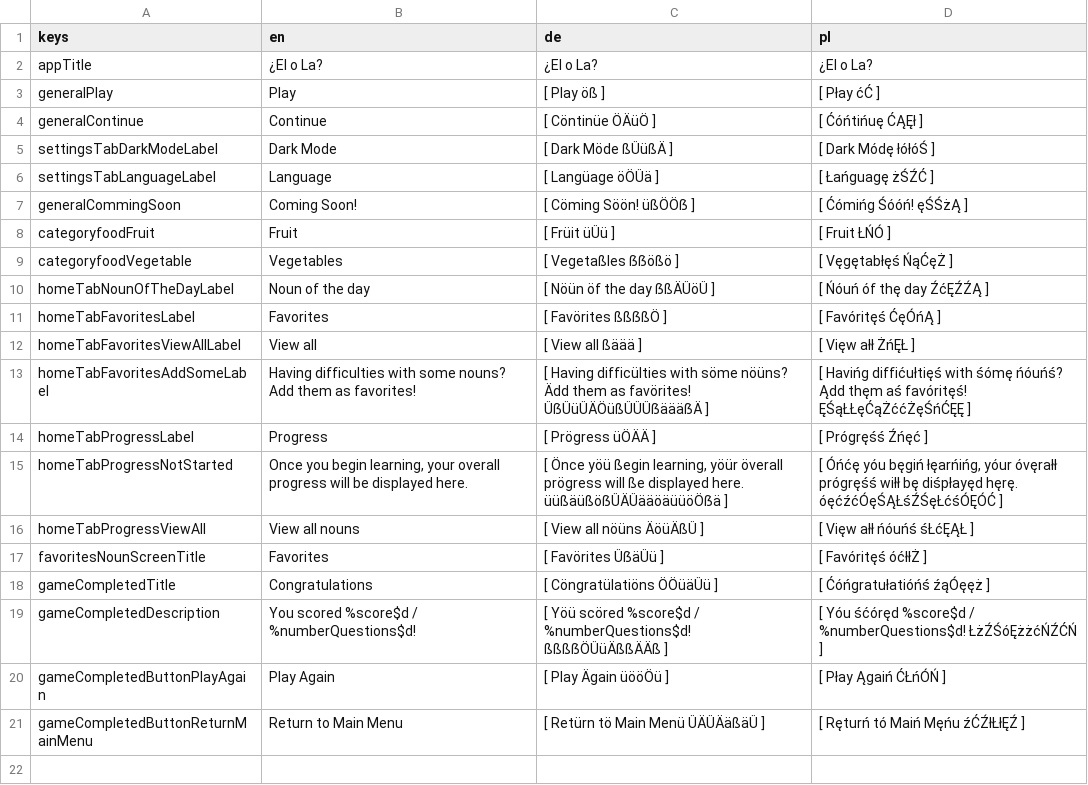
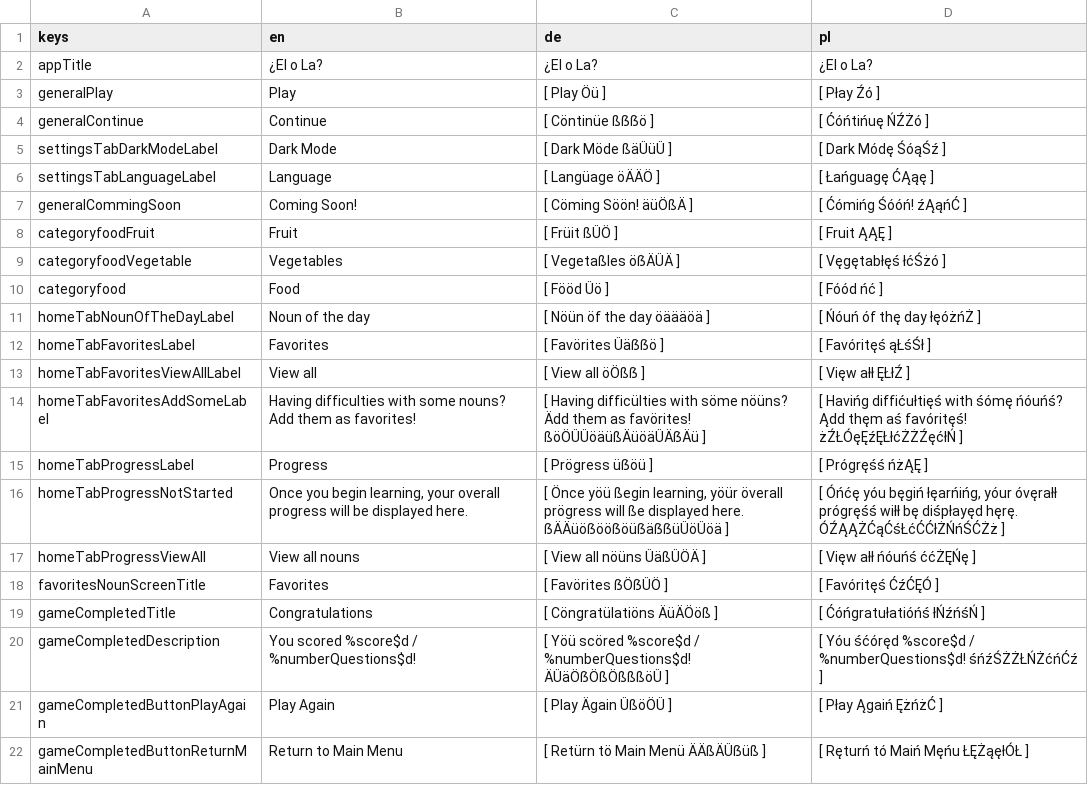
Before and after one commit to defuncart/elola, a CSV file: assets_dev/loca/loca-PSEUDO.csv, drawn as a sheet.

Commit message:
Update loca.

```diff
--- a/assets_dev/loca/loca-PSEUDO.csv
+++ b/assets_dev/loca/loca-PSEUDO.csv
@@ -2,20 +2,21 @@ keys;en;de;pl
 appTitle;¿El o La?;¿El o La?;¿El o La?
-generalPlay;Play;[ Play öß ];[ Płay ćĆ ]
-generalContinue;Continue;[ Cöntinüe ÖÄüÖ ];[ Ćóńtińuę ĆĄĘł ]
-settingsTabDarkModeLabel;Dark Mode;[ Dark Möde ßÜüßÄ ];[ Dark Módę łółóŚ ]
-settingsTabLanguageLabel;Language;[ Langüage öÖÜä ];[ Łańguagę żŚŹĆ ]
-generalCommingSoon;Coming Soon!;[ Cöming Söön! üßÖÖẞ ];[ Ćómińg Śóóń! ęŚŚżĄ ]
-categoryfoodFruit;Fruit;[ Früit üÜü ];[ Fruit ŁŃÓ ]
-categoryfoodVegetable;Vegetables;[ Vegetaßles ẞẞößö ];[ Vęgętabłęś ŃąĆęŻ ]
-homeTabNounOfTheDayLabel;Noun of the day;[ Nöün öf the day ẞßÄÜöÜ ];[ Ńóuń óf thę day ŹćĘŹŹĄ ]
-homeTabFavoritesLabel;Favorites;[ Favörites ßßẞßÖ ];[ Favóritęś ĆęÓńĄ ]
-homeTabFavoritesViewAllLabel;View all;[ View all ßäää ];[ Vięw ałł ŻńĘŁ ]
-homeTabFavoritesAddSomeLabel;Having difficulties with some nouns? Add them as favorites!;[ Having difficülties with söme nöüns? Ädd them as favörites! ÜẞÜüÜÄÖüßÜÜÜẞäääẞÄ ];[ Havińg diffićułtięś with śómę ńóuńś? Ądd thęm aś favóritęś! ĘŚąŁŁęĆąŻććŻęŚńĆĘĘ ]
-homeTabProgressLabel;Progress;[ Prögress üÖÄÄ ];[ Prógręśś Źńęć ]
-homeTabProgressNotStarted;Once you begin learning, your overall progress will be displayed here.;[ Önce yöü ßegin learning, yöür överall prögress will ße displayed here. üüßäüßöẞÜÄÜääöäüüöÖẞä ];[ Óńćę yóu bęgiń łęarńińg, yóur óvęrałł prógręśś wiłł bę diśpłayęd hęrę. óęćźćÓęŚĄŁśŹŚęŁćśÓĘÓĆ ]
-homeTabProgressViewAll;View all nouns;[ View all nöüns ÄöüÄßÜ ];[ Vięw ałł ńóuńś śŁćĘĄŁ ]
-favoritesNounScreenTitle;Favorites;[ Favörites ÜẞäÜü ];[ Favóritęś óćłłŻ ]
-gameCompletedTitle;Congratulations;[ Cöngratülatiöns ÖÖüäÜü ];[ Ćóńgratułatióńś źąÓęęż ]
-gameCompletedDescription;You scored %score$d / %numberQuestions$d!;[ Yöü scöred %score$d / %numberQuestions$d! ßßßẞÖÜüÄßßÄÄß ];[ Yóu śćóręd %score$d / %numberQuestions$d! ŁżŹŚóĘżżćŃŹĆŃ ]
-gameCompletedButtonPlayAgain;Play Again;[ Play Ägain üööÖü ];[ Płay Ągaiń ĆŁńÓŃ ]
-gameCompletedButtonReturnMainMenu;Return to Main Menu;[ Retürn tö Main Menü ÜÄÜÄäßäÜ ];[ Ręturń tó Maiń Męńu źĆŹłŁłĘŹ ]
+generalPlay;Play;[ Play Öü ];[ Płay Źó ]
+generalContinue;Continue;[ Cöntinüe ßẞẞö ];[ Ćóńtińuę ŃŹŻó ]
+settingsTabDarkModeLabel;Dark Mode;[ Dark Möde ßäÜüÜ ];[ Dark Módę ŚóąŚź ]
+settingsTabLanguageLabel;Language;[ Langüage öÄÄÖ ];[ Łańguagę ĆĄąę ]
+generalCommingSoon;Coming Soon!;[ Cöming Söön! äüÖßÄ ];[ Ćómińg Śóóń! źĄąńĆ ]
+categoryfoodFruit;Fruit;[ Früit ßÜÖ ];[ Fruit ĄĄĘ ]
+categoryfoodVegetable;Vegetables;[ Vegetaßles öẞÄÜÄ ];[ Vęgętabłęś łćŚżó ]
+categoryfood;Food;[ Fööd Üö ];[ Fóód ńć ]
+homeTabNounOfTheDayLabel;Noun of the day;[ Nöün öf the day öäääöä ];[ Ńóuń óf thę day łęóżńŻ ]
+homeTabFavoritesLabel;Favorites;[ Favörites Üäẞẞö ];[ Favóritęś ąŁśŚł ]
+homeTabFavoritesViewAllLabel;View all;[ View all öÖßẞ ];[ Vięw ałł ĘŁłŹ ]
+homeTabFavoritesAddSomeLabel;Having difficulties with some nouns? Add them as favorites!;[ Having difficülties with söme nöüns? Ädd them as favörites! ßöÖÜÜöäüßÄüöäÜÄẞÄü ];[ Havińg diffićułtięś with śómę ńóuńś? Ądd thęm aś favóritęś! żŹŁÓęĘźĘŁłćŻŻŹęćłŃ ]
+homeTabProgressLabel;Progress;[ Prögress üẞöü ];[ Prógręśś ńżĄĘ ]
+homeTabProgressNotStarted;Once you begin learning, your overall progress will be displayed here.;[ Önce yöü ßegin learning, yöür överall prögress will ße displayed here. ẞÄÄüöẞööẞöüẞäẞẞüÜöÜöä ];[ Óńćę yóu bęgiń łęarńińg, yóur óvęrałł prógręśś wiłł bę diśpłayęd hęrę. ÓŹĄĄŻĆąĆśŁćĆĆłŻŃńŚĆŻż ]
+homeTabProgressViewAll;View all nouns;[ View all nöüns ÜäßÜÖÄ ];[ Vięw ałł ńóuńś ććŻĘŃę ]
+favoritesNounScreenTitle;Favorites;[ Favörites ẞÖẞÜÖ ];[ Favóritęś ĆźĆĘÓ ]
+gameCompletedTitle;Congratulations;[ Cöngratülatiöns ÄüÄÖöß ];[ Ćóńgratułatióńś łŃźńśŃ ]
+gameCompletedDescription;You scored %score$d / %numberQuestions$d!;[ Yöü scöred %score$d / %numberQuestions$d! ÄÜäÖẞÖßÖßßßöÜ ];[ Yóu śćóręd %score$d / %numberQuestions$d! śńźŚŻŻŁŃŻćńĆź ]
+gameCompletedButtonPlayAgain;Play Again;[ Play Ägain ÜßöÖÜ ];[ Płay Ągaiń ĘżńżĆ ]
+gameCompletedButtonReturnMainMenu;Return to Main Menu;[ Retürn tö Main Menü ÄÄßÄÜẞüß ];[ Ręturń tó Maiń Męńu ŁĘŻąęłÓŁ ]
```
Also changed, not shown: assets_dev/loca/loca.csv, 1 other file.
